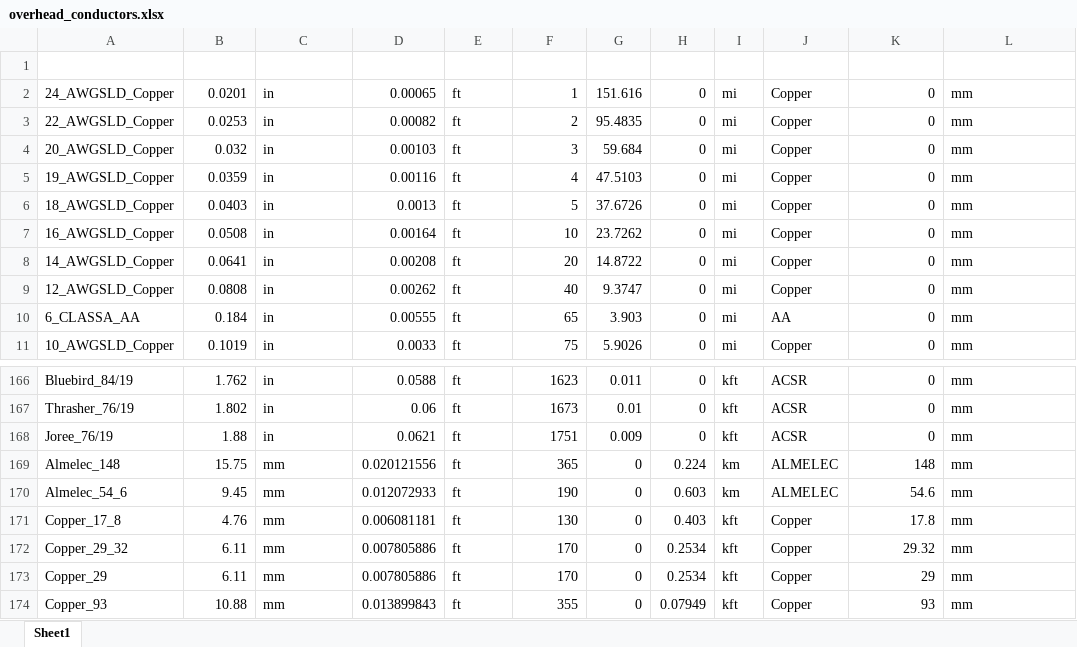
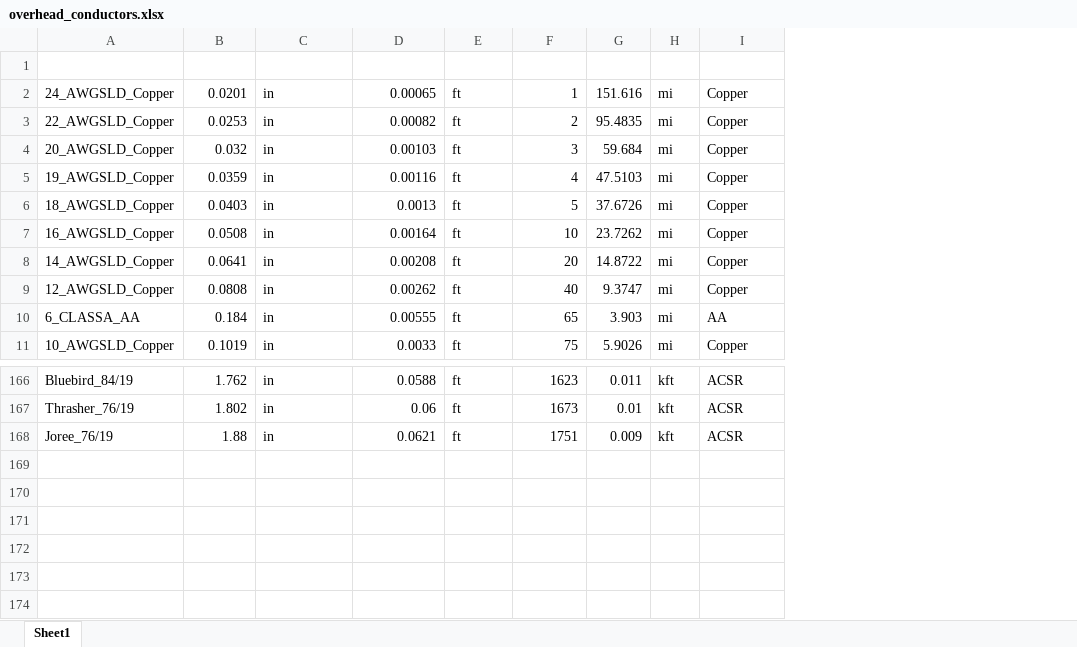
Before and after one commit to NREL/shift, an Excel workbook: shift/catalogs/overhead_conductors.xlsx, sheet Sheet1, drawn as a sheet; only a part is shown, gaps mark what is left out; values as stored, in another font and other column widths than the file's, no borders; table styles not drawn; the diff names each change by its address in the sheet, - before the commit and + after, or states it on an @@ line.

Commit message:
reverted catalogs back to original

```diff
--- a/shift/catalogs/overhead_conductors.xlsx (sheet Sheet1)
+++ b/shift/catalogs/overhead_conductors.xlsx (sheet Sheet1)
-column H (rdc), rows 2-11: all 0; rows 166-168: all 0
-column K (cross_section), rows 2-11: all 0; rows 166-168: all 0
-column L (cross_section_units), rows 2-11: all mm; rows 166-168: all mm
-row 169: Almelec_148 | 15.75 | mm | 0.020121556 | ft | 365 | 0 | 0.224 | km | ALMELEC | 148 | mm
-row 170: Almelec_54_6 | 9.45 | mm | 0.012072933 | ft | 190 | 0 | 0.603 | km | ALMELEC | 54.6 | mm
-row 171: Copper_17_8 | 4.76 | mm | 0.006081181 | ft | 130 | 0 | 0.403 | kft | Copper | 17.8 | mm
-row 172: Copper_29_32 | 6.11 | mm | 0.007805886 | ft | 170 | 0 | 0.2534 | kft | Copper | 29.32 | mm
-row 173: Copper_29 | 6.11 | mm | 0.007805886 | ft | 170 | 0 | 0.2534 | kft | Copper | 29 | mm
-row 174: Copper_93 | 10.88 | mm | 0.013899843 | ft | 355 | 0 | 0.07949 | kft | Copper | 93 | mm
```
Also changed, not shown: shift/catalogs/concentric_neutral_ug_cables.xlsx, shift/catalogs/transformer.xlsx.
